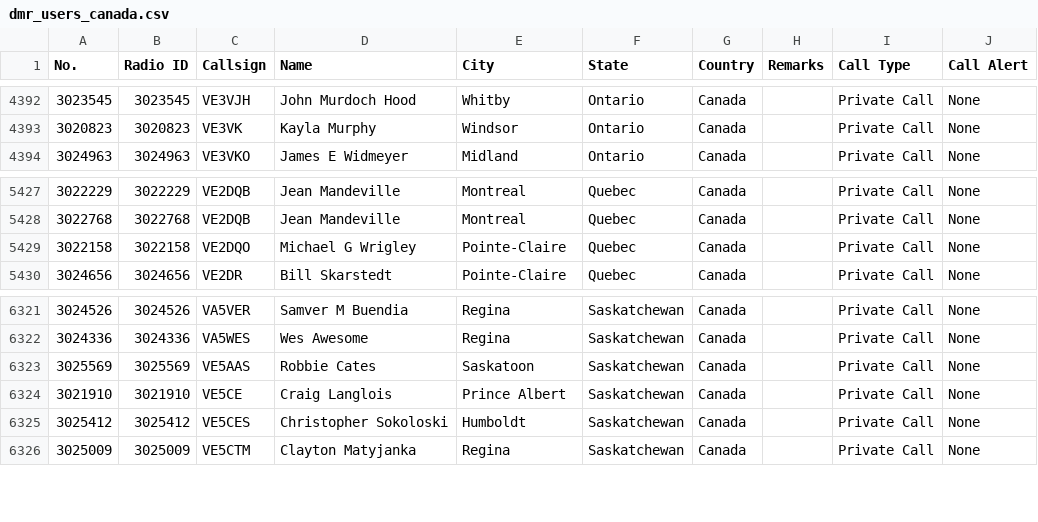
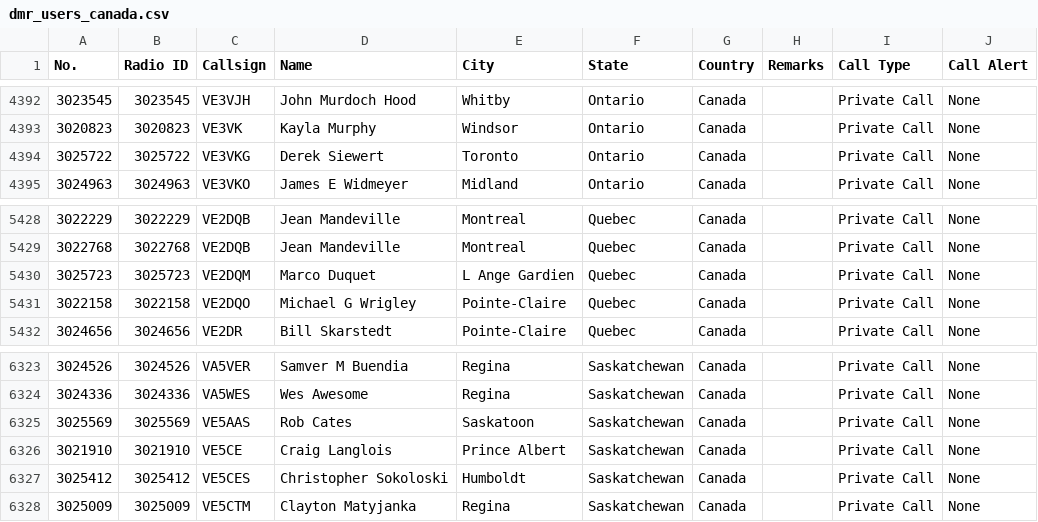
Before and after one commit to CraigHead/Anytone-DMR-Users, a CSV file: dmr_users_canada.csv, drawn as a sheet; only a part is shown, gaps mark what is left out.

Commit message:
Updated DMR User List 20240508.1

```diff
--- a/dmr_users_canada.csv
+++ b/dmr_users_canada.csv
@@ -4393,2 +4393,3 @@
 "3020823","3020823","VE3VK","Kayla Murphy","Windsor","Ontario","Canada","","Private Call","None"
+"3025722","3025722","VE3VKG","Derek Siewert","Toronto","Ontario","Canada","","Private Call","None"
 "3024963","3024963","VE3VKO","James E Widmeyer","Midland","Ontario","Canada","","Private Call","None"
@@ -5428,2 +5429,3 @@
 "3022768","3022768","VE2DQB","Jean Mandeville","Montreal","Quebec","Canada","","Private Call","None"
+"3025723","3025723","VE2DQM","Marco Duquet","L Ange Gardien","Quebec","Canada","","Private Call","None"
 "3022158","3022158","VE2DQO","Michael G Wrigley","Pointe-Claire","Quebec","Canada","","Private Call","None"
@@ -6322,3 +6324,3 @@
 "3024336","3024336","VA5WES","Wes Awesome","Regina","Saskatchewan","Canada","","Private Call","None"
-"3025569","3025569","VE5AAS","Robbie Cates","Saskatoon","Saskatchewan","Canada","","Private Call","None"
+"3025569","3025569","VE5AAS","Rob Cates","Saskatoon","Saskatchewan","Canada","","Private Call","None"
 "3021910","3021910","VE5CE","Craig Langlois","Prince Albert","Saskatchewan","Canada","","Private Call","None"
```
